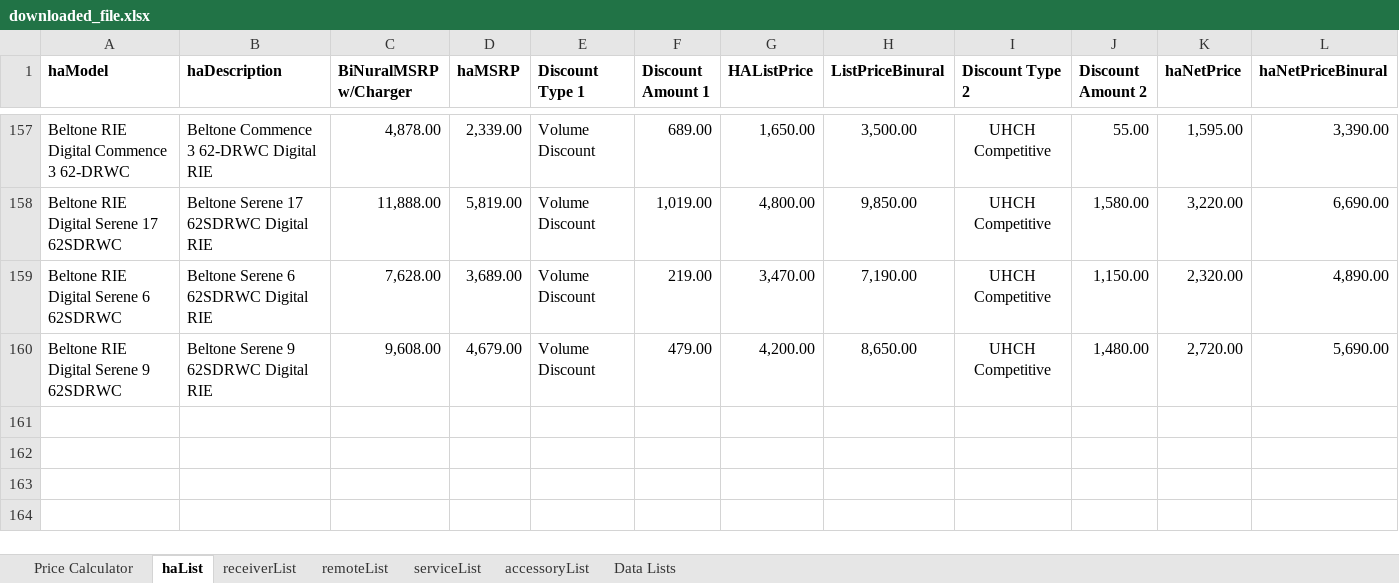
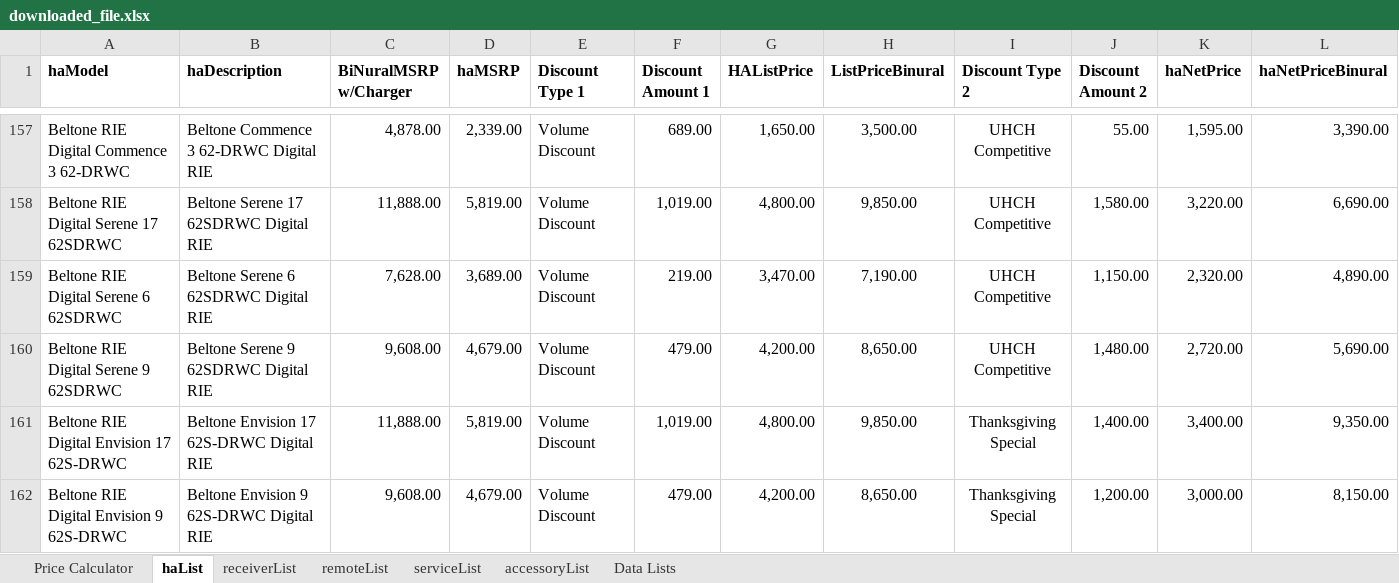
Before and after one commit to Sublevel1384/public-assets, an Excel workbook: downloaded_file.xlsx, sheet haList, drawn as a sheet; only a part is shown, gaps mark what is left out; values as stored, in another font and other column widths than the file's, no borders; table styles not drawn; rows hold the shown columns only; the diff names each change by its address in the sheet, - before the commit and + after, or states it on an @@ line.

Commit message:
chore: automated update of downloaded_file.xlsx

```diff
--- a/downloaded_file.xlsx (sheet haList)
+++ b/downloaded_file.xlsx (sheet haList)
+row 161: Beltone RIE Digital Envision 17 62S-DRWC | Beltone Envision 17 62S-DRWC Digital RIE | 11,888.00 | 5,819.00 | Volume Discount | 1,019.00 | 4,800.00 | 9,850.00 | Thanksgiving Special | 1,400.00 | 3,400.00 | 9,350.00
+row 162: Beltone RIE Digital Envision 9 62S-DRWC | Beltone Envision 9 62S-DRWC Digital RIE | 9,608.00 | 4,679.00 | Volume Discount | 479.00 | 4,200.00 | 8,650.00 | Thanksgiving Special | 1,200.00 | 3,000.00 | 8,150.00
```
Also changed, not shown: sheet Data Lists.
